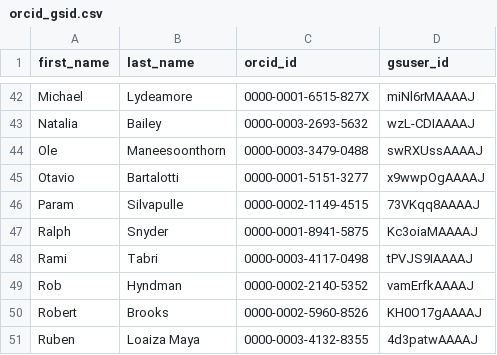
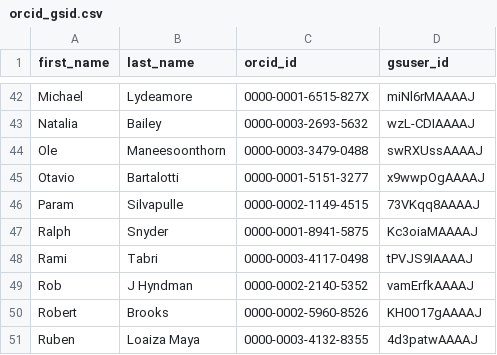
Before and after one commit to numbats/achievement-scraper, a CSV file: data-raw/orcid_gsid.csv, drawn as a sheet; only a part is shown, gaps mark what is left out.

```diff
--- a/data-raw/orcid_gsid.csv
+++ b/data-raw/orcid_gsid.csv
@@ -48,3 +48,3 @@ Ralph,Snyder,0000-0001-8941-5875,Kc3oiaMAAAAJ
 Rami,Tabri,0000-0003-4117-0498,tPVJS9IAAAAJ
-Rob,Hyndman,0000-0002-2140-5352,vamErfkAAAAJ
+Rob,J Hyndman,0000-0002-2140-5352,vamErfkAAAAJ
 Robert,Brooks,0000-0002-5960-8526,KH0O17gAAAAJ
```
Also changed, not shown: 2 other files.
